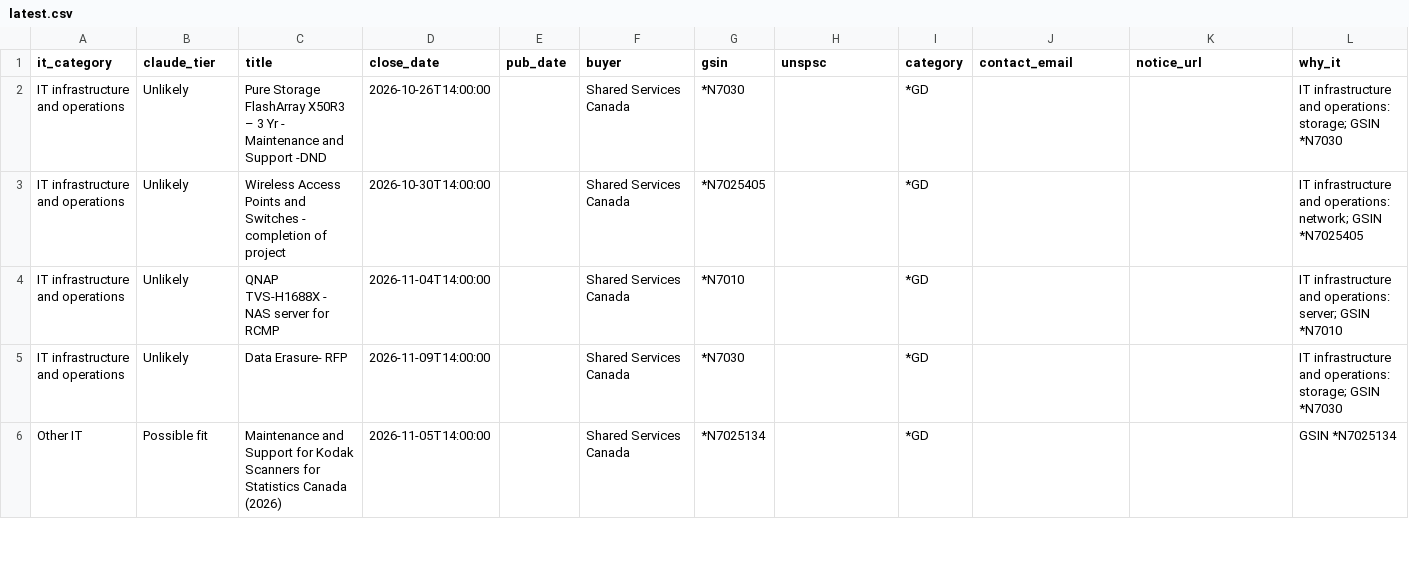
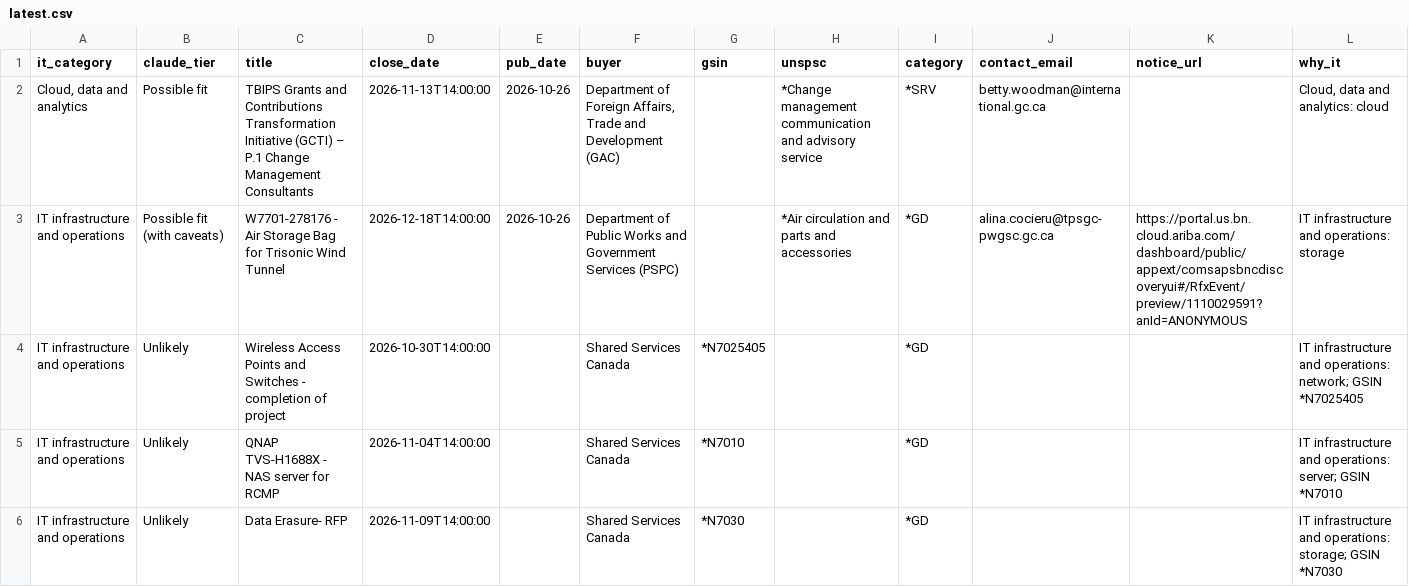
Before and after one commit to dhriajvarma4158/canadabuys-it-monitor, a CSV file: reports/latest.csv, drawn as a sheet; only a part is shown; the shorter side is filled out with more unchanged rows; removed rows and columns are numbered as before the commit, all else as after; the diff names each change by its address in the sheet, - before the commit and + after, or states it on an @@ line.

```diff
--- a/reports/latest.csv
+++ b/reports/latest.csv
-row 2: IT infrastructure and operations | Unlikely | Pure Storage FlashArray X50R3 – 3 Yr - Maintenance and Support -DND | 2026-10-26T14:00:00 |  | Shared Services Canada | *N7030 |  | *GD |  |  | IT infrastructure and operations: storage; GSIN *N7030
+row 2: Cloud, data and analytics | Possible fit | TBIPS Grants and Contributions Transformation Initiative (GCTI) – P.1 Change Management Consultants | 2026-11-13T14:00:00 | 2026-10-26 | Department of Foreign Affairs, Trade and Development (GAC) |  | *Change management communication and advisory service | *SRV | betty.woodman@international.gc.ca |  | Cloud, data and analytics: cloud
+row 3: IT infrastructure and operations | Possible fit (with caveats) | W7701-278176 - Air Storage Bag for Trisonic Wind Tunnel | 2026-12-18T14:00:00 | 2026-10-26 | Department of Public Works and Government Services (PSPC) |  | *Air circulation and parts and accessories | *GD | alina.cocieru@tpsgc-pwgsc.gc.ca | https://portal.us.bn.cloud.ariba.com/dashboard/public/appext/comsapsbncdiscoveryui#/RfxEvent/preview/1110029591?anId=ANONYMOUS | IT infrastructure and operations: storage
```
Also changed, not shown: 5 other files.
